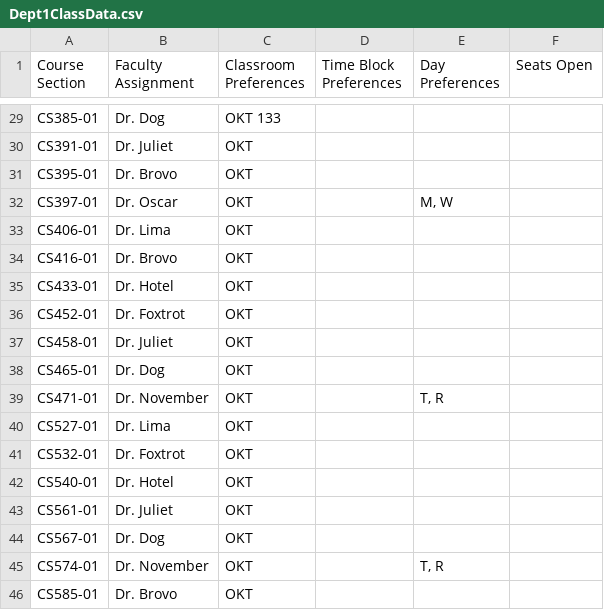
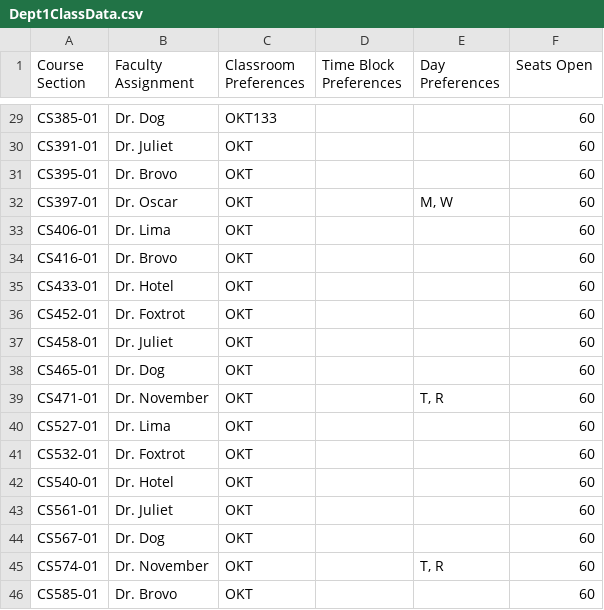
Before and after one commit to allisons212/499Team5, a CSV file: ClassData/Dept1ClassData.csv, drawn as a sheet; only a part is shown, gaps mark what is left out; the diff covers the shown part only; the diff names each change by its address in the sheet, - before the commit and + after, or states it on an @@ line.

```diff
--- a/ClassData/Dept1ClassData.csv
+++ b/ClassData/Dept1ClassData.csv
-C29 (Classroom Preferences): OKT 133
+C29 (Classroom Preferences): OKT133
-F29:F46 (Seats Open): (empty)
+F29:F46 (Seats Open): 60
```
Also changed, not shown: 28 edited cells elsewhere in this file, ClassData/Dept2ClassData.csv, 1 other file.
